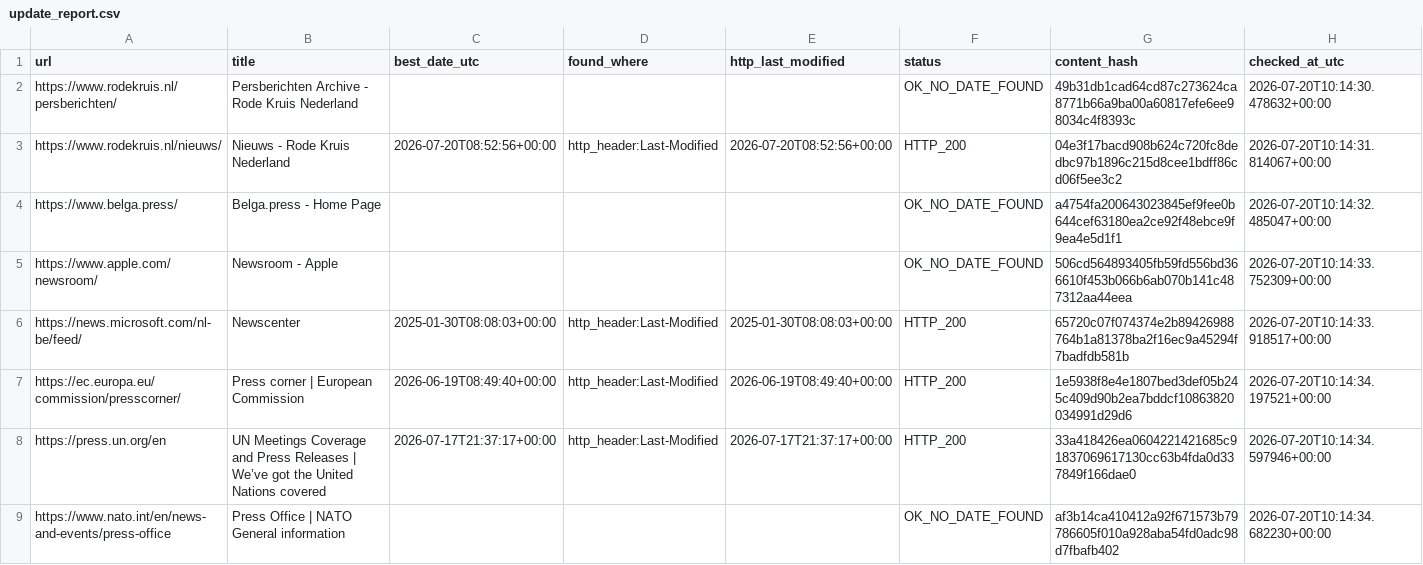
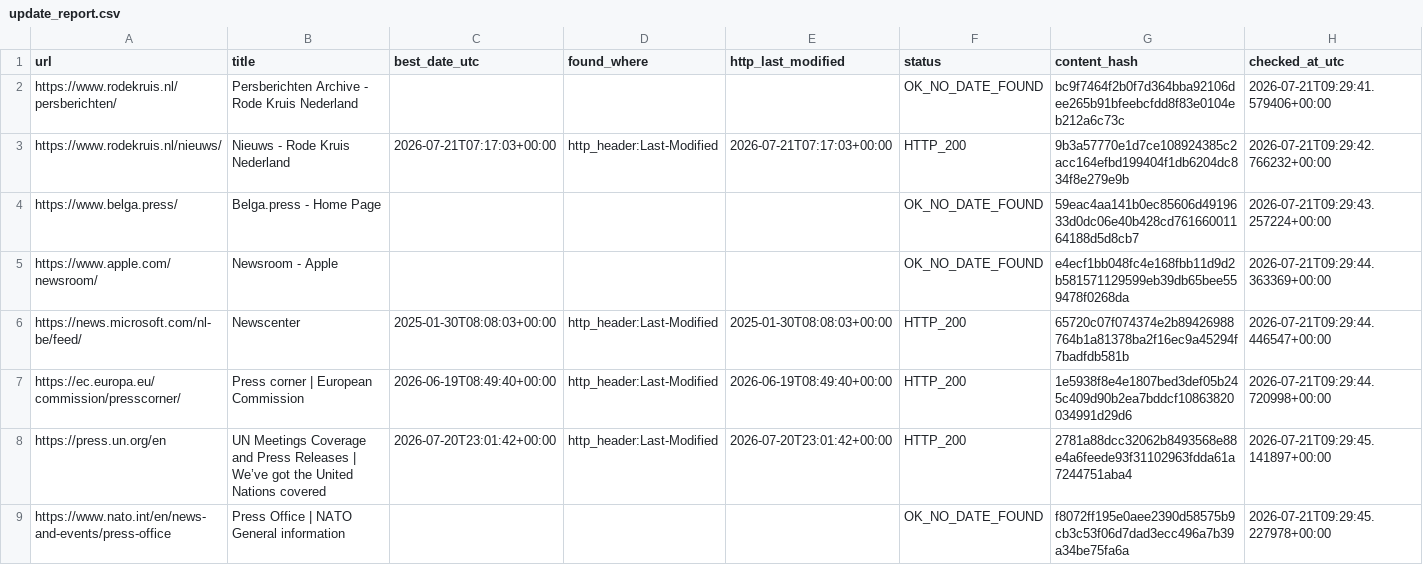
Before and after one commit to yonike2005-cell/Update-checker, a CSV file: output/update_report.csv, drawn as a sheet; only a part is shown; the diff covers the shown part only.

```diff
--- a/output/update_report.csv
+++ b/output/update_report.csv
@@ -1,9 +1,9 @@
 url,title,best_date_utc,found_where,http_last_modified,status,content_hash,checked_at_utc
-https://www.rodekruis.nl/persberichten/,Persberichten Archive - Rode Kruis Nederland,,,,OK_NO_DATE_FOUND,49b31db1cad64cd87c273624ca8771b66a9ba00a60817efe6ee98034c4f8393c,2026-07-20T10:14:30.478632+00:00
-https://www.rodekruis.nl/nieuws/,Nieuws - Rode Kruis Nederland,2026-07-20T08:52:56+00:00,http_header:Last-Modified,2026-07-20T08:52:56+00:00,HTTP_200,04e3f17bacd908b624c720fc8dedbc97b1896c215d8cee1bdff86cd06f5ee3c2,2026-07-20T10:14:31.814067+00:00
-https://www.belga.press/,Belga.press - Home Page,,,,OK_NO_DATE_FOUND,a4754fa200643023845ef9fee0b644cef63180ea2ce92f48ebce9f9ea4e5d1f1,2026-07-20T10:14:32.485047+00:00
-https://www.apple.com/newsroom/,Newsroom - Apple,,,,OK_NO_DATE_FOUND,506cd564893405fb59fd556bd366610f453b066b6ab070b141c487312aa44eea,2026-07-20T10:14:33.752309+00:00
-https://news.microsoft.com/nl-be/feed/,Newscenter,2025-01-30T08:08:03+00:00,http_header:Last-Modified,2025-01-30T08:08:03+00:00,HTTP_200,65720c07f074374e2b89426988764b1a81378ba2f16ec9a45294f7badfdb581b,2026-07-20T10:14:33.918517+00:00
-https://ec.europa.eu/commission/presscorner/,Press corner | European Commission,2026-06-19T08:49:40+00:00,http_header:Last-Modified,2026-06-19T08:49:40+00:00,HTTP_200,1e5938f8e4e1807bed3def05b245c409d90b2ea7bddcf10863820034991d29d6,2026-07-20T10:14:34.197521+00:00
-https://press.un.org/en,UN Meetings Coverage and Press Releases | We’ve got the United Nations covered,2026-07-17T21:37:17+00:00,http_header:Last-Modified,2026-07-17T21:37:17+00:00,HTTP_200,33a418426ea0604221421685c91837069617130cc63b4fda0d337849f166dae0,2026-07-20T10:14:34.597946+00:00
-https://www.nato.int/en/news-and-events/press-office,Press Office | NATO General information,,,,OK_NO_DATE_FOUND,af3b14ca410412a92f671573b79786605f010a928aba54fd0adc98d7fbafb402,2026-07-20T10:14:34.682230+00:00
+https://www.rodekruis.nl/persberichten/,Persberichten Archive - Rode Kruis Nederland,,,,OK_NO_DATE_FOUND,bc9f7464f2b0f7d364bba92106dee265b91bfeebcfdd8f83e0104eb212a6c73c,2026-07-21T09:29:41.579406+00:00
+https://www.rodekruis.nl/nieuws/,Nieuws - Rode Kruis Nederland,2026-07-21T07:17:03+00:00,http_header:Last-Modified,2026-07-21T07:17:03+00:00,HTTP_200,9b3a57770e1d7ce108924385c2acc164efbd199404f1db6204dc834f8e279e9b,2026-07-21T09:29:42.766232+00:00
+https://www.belga.press/,Belga.press - Home Page,,,,OK_NO_DATE_FOUND,59eac4aa141b0ec85606d4919633d0dc06e40b428cd76166001164188d5d8cb7,2026-07-21T09:29:43.257224+00:00
+https://www.apple.com/newsroom/,Newsroom - Apple,,,,OK_NO_DATE_FOUND,e4ecf1bb048fc4e168fbb11d9d2b581571129599eb39db65bee559478f0268da,2026-07-21T09:29:44.363369+00:00
+https://news.microsoft.com/nl-be/feed/,Newscenter,2025-01-30T08:08:03+00:00,http_header:Last-Modified,2025-01-30T08:08:03+00:00,HTTP_200,65720c07f074374e2b89426988764b1a81378ba2f16ec9a45294f7badfdb581b,2026-07-21T09:29:44.446547+00:00
+https://ec.europa.eu/commission/presscorner/,Press corner | European Commission,2026-06-19T08:49:40+00:00,http_header:Last-Modified,2026-06-19T08:49:40+00:00,HTTP_200,1e5938f8e4e1807bed3def05b245c409d90b2ea7bddcf10863820034991d29d6,2026-07-21T09:29:44.720998+00:00
+https://press.un.org/en,UN Meetings Coverage and Press Releases | We’ve got the United Nations covered,2026-07-20T23:01:42+00:00,http_header:Last-Modified,2026-07-20T23:01:42+00:00,HTTP_200,2781a88dcc32062b8493568e88e4a6feede93f31102963fdda61a7244751aba4,2026-07-21T09:29:45.141897+00:00
+https://www.nato.int/en/news-and-events/press-office,Press Office | NATO General information,,,,OK_NO_DATE_FOUND,f8072ff195e0aee2390d58575b9cb3c53f06d7dad3ecc496a7b39a34be75fa6a,2026-07-21T09:29:45.227978+00:00
```
Also changed, not shown: 15 edited cells elsewhere in this file.
